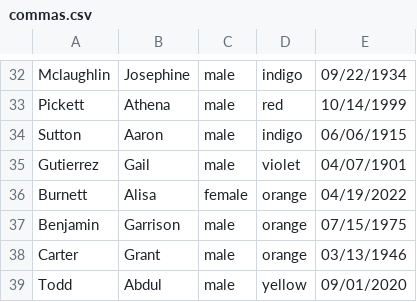
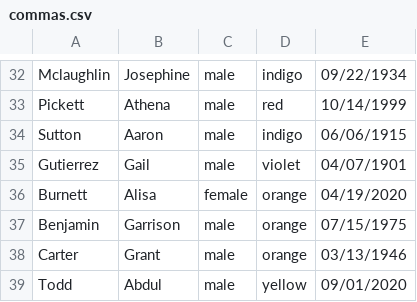
Before and after one commit to jlangson/records-hw, a CSV file: src/main/resources/data/commas.csv, drawn as a sheet; only a part is shown, gaps mark what is left out.

Commit message:
Fix birthday in commas.csv that was sent in future to present day

```diff
--- a/src/main/resources/data/commas.csv
+++ b/src/main/resources/data/commas.csv
@@ -35,3 +35,3 @@ Sutton, Aaron, male, indigo, 06/06/1915
 Gutierrez, Gail, male, violet, 04/07/1901
-Burnett, Alisa, female, orange, 04/19/2022
+Burnett, Alisa, female, orange, 04/19/2020
 Benjamin, Garrison, male, orange, 07/15/1975
```
